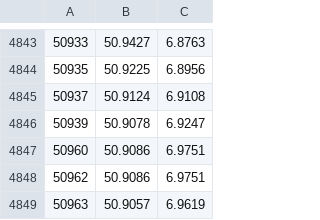
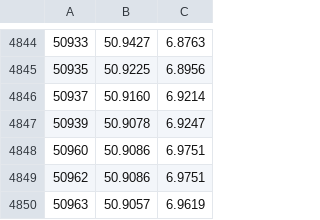
Before and after one commit to Chronophylos/twitch-1337, a CSV file: crates/data/assets/location/plz.csv, drawn as a sheet; only a part is shown, gaps mark what is left out; the diff covers the shown part only.

```diff
--- a/crates/data/assets/location/plz.csv
+++ b/crates/data/assets/location/plz.csv
@@ -4844,3 +4845,3 @@
 50935,50.9225,6.8956
-50937,50.9124,6.9108
+50937,50.9160,6.9214
 50939,50.9078,6.9247
```
Also changed, not shown: 2 added rows and 12 edited cells elsewhere in this file, crates/data/assets/location/airlines.csv, 3 other files.
